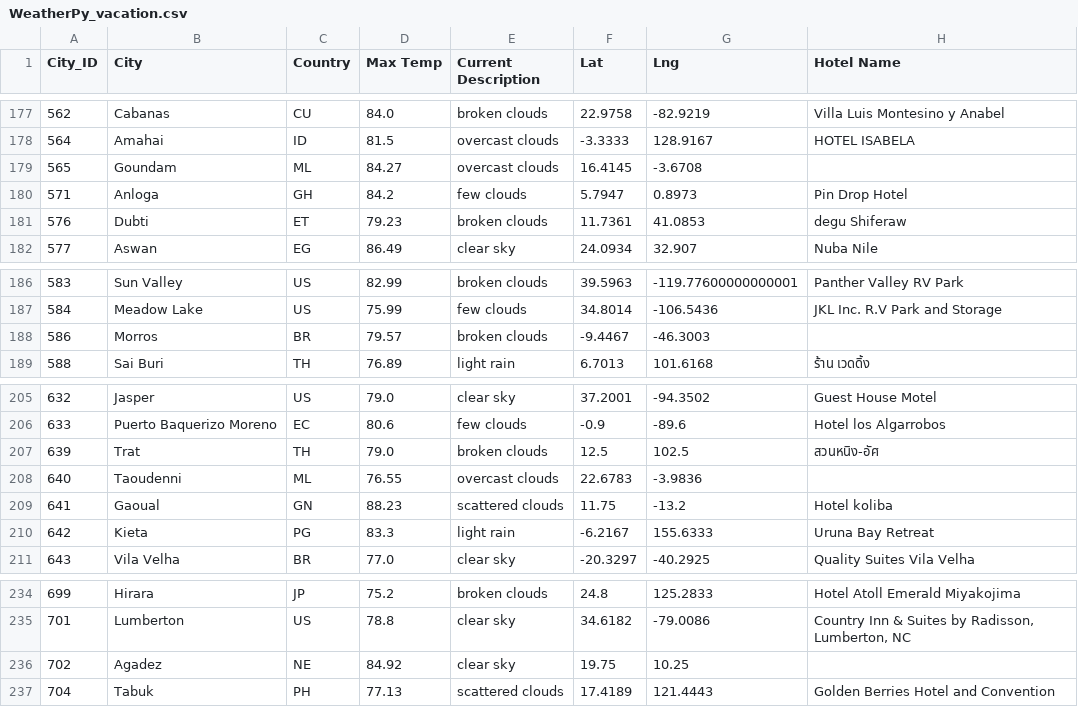
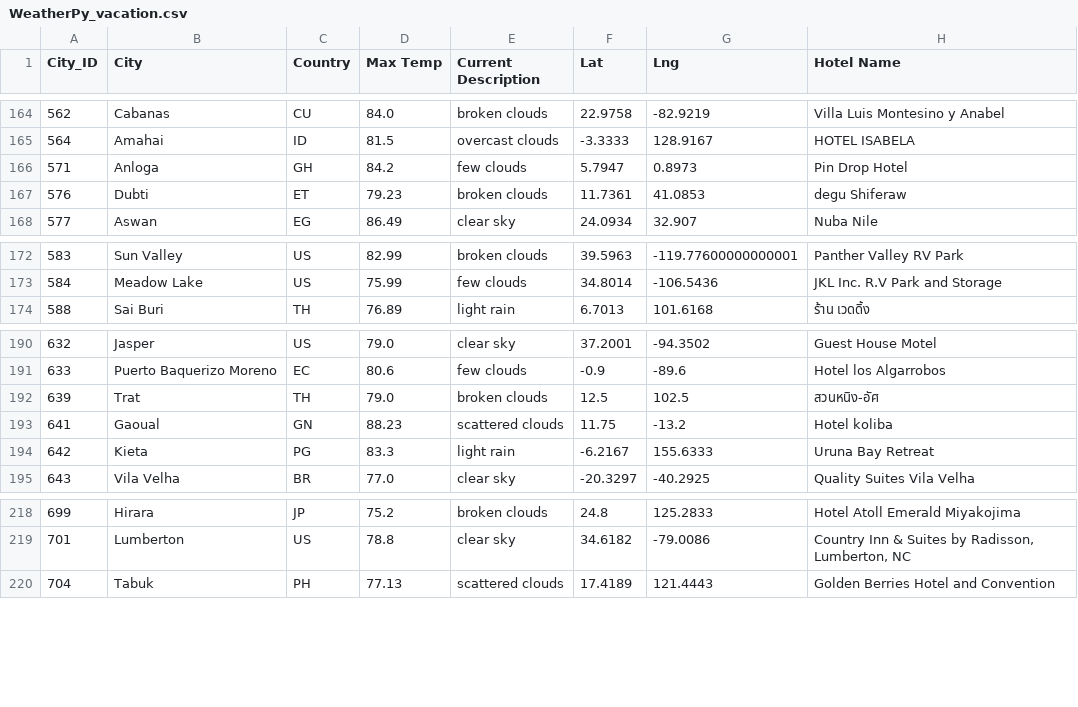
Before and after one commit to Wavelydavely/World_Weather_Analysis, a CSV file: Vacation_Search/WeatherPy_vacation.csv, drawn as a sheet; only a part is shown, gaps mark what is left out; the diff covers the shown part only; the diff names each change by its address in the sheet, - before the commit and + after, or states it on an @@ line.

```diff
--- a/Vacation_Search/WeatherPy_vacation.csv
+++ b/Vacation_Search/WeatherPy_vacation.csv
-row 179: 565 | Goundam | ML | 84.27 | overcast clouds | 16.4145 | -3.6708
-row 188: 586 | Morros | BR | 79.57 | broken clouds | -9.4467 | -46.3003
-row 208: 640 | Taoudenni | ML | 76.55 | overcast clouds | 22.6783 | -3.9836
-row 236: 702 | Agadez | NE | 84.92 | clear sky | 19.75 | 10.25
```
Also changed, not shown: 13 removed rows elsewhere in this file, 6 other files.
